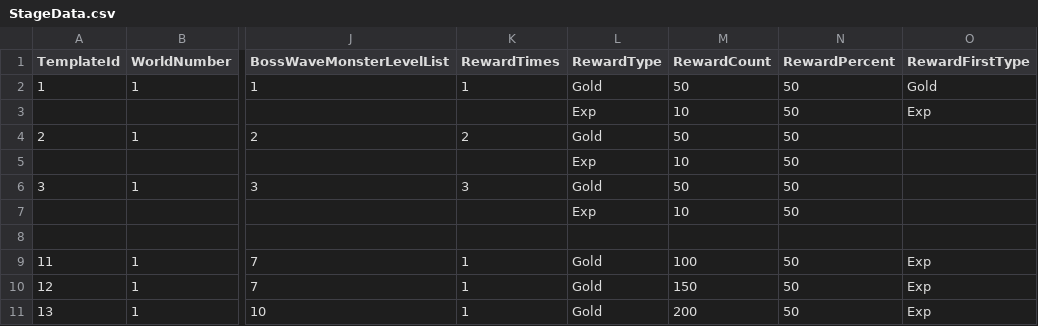
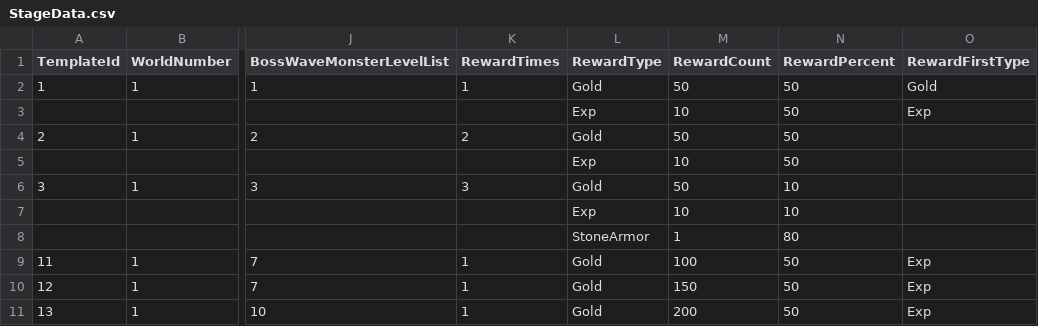
Before and after one commit to MajorGKing/SideBlockPushPushPush, a CSV file: Client/Assets/@Resources/Data/ExcelData/StageData.csv, drawn as a sheet; only a part is shown, gaps mark what is left out; the diff names each change by its address in the sheet, - before the commit and + after, or states it on an @@ line.

```diff
--- a/Client/Assets/@Resources/Data/ExcelData/StageData.csv
+++ b/Client/Assets/@Resources/Data/ExcelData/StageData.csv
-N6:N7 (RewardPercent): 50
+N6:N7 (RewardPercent): 10
-L8 (RewardType): (empty)
+L8 (RewardType): StoneArmor
-M8 (RewardCount): (empty)
+M8 (RewardCount): 1
-N8 (RewardPercent): (empty)
+N8 (RewardPercent): 80
```
Also changed, not shown: Client/Assets/@Resources/Data/ExcelData/BuddySkillData.csv, 35 other files.
